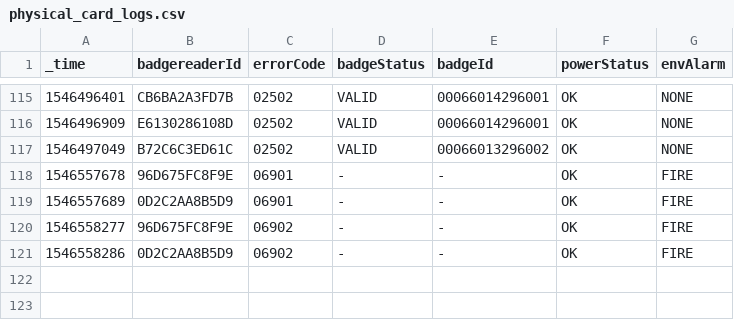
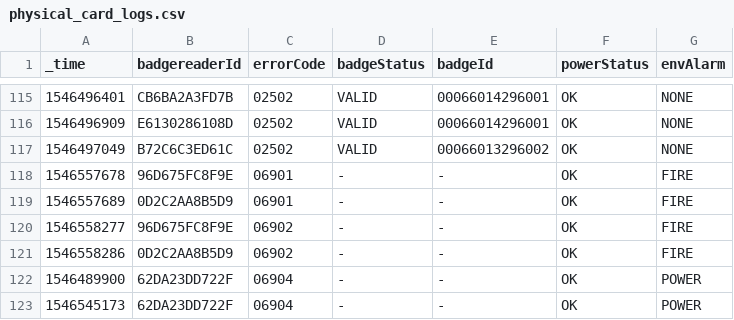
Before and after one commit to ericsix-splunk/Splunk_Essentials_For_Telco, a CSV file: lookups/physical_card_logs.csv, drawn as a sheet; only a part is shown, gaps mark what is left out; the diff names each change by its address in the sheet, - before the commit and + after, or states it on an @@ line.

```diff
--- a/lookups/physical_card_logs.csv
+++ b/lookups/physical_card_logs.csv
+row 122: 1546489900 | 62DA23DD722F | 06904 | - | - | OK | POWER
+row 123: 1546545173 | 62DA23DD722F | 06904 | - | - | OK | POWER
```
Also changed, not shown: 1 other file.
